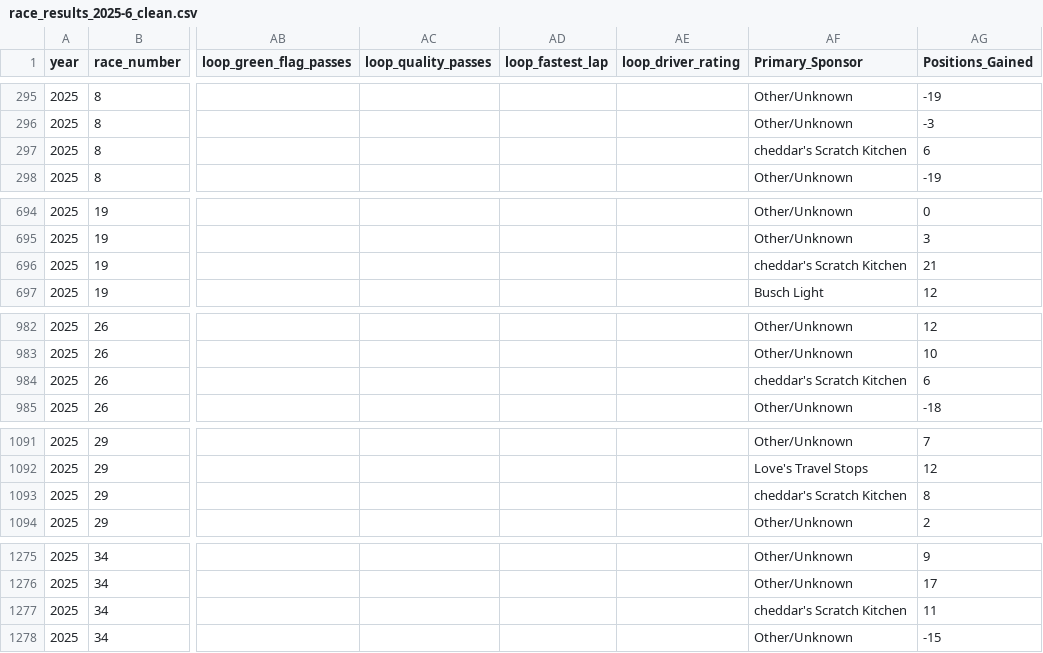
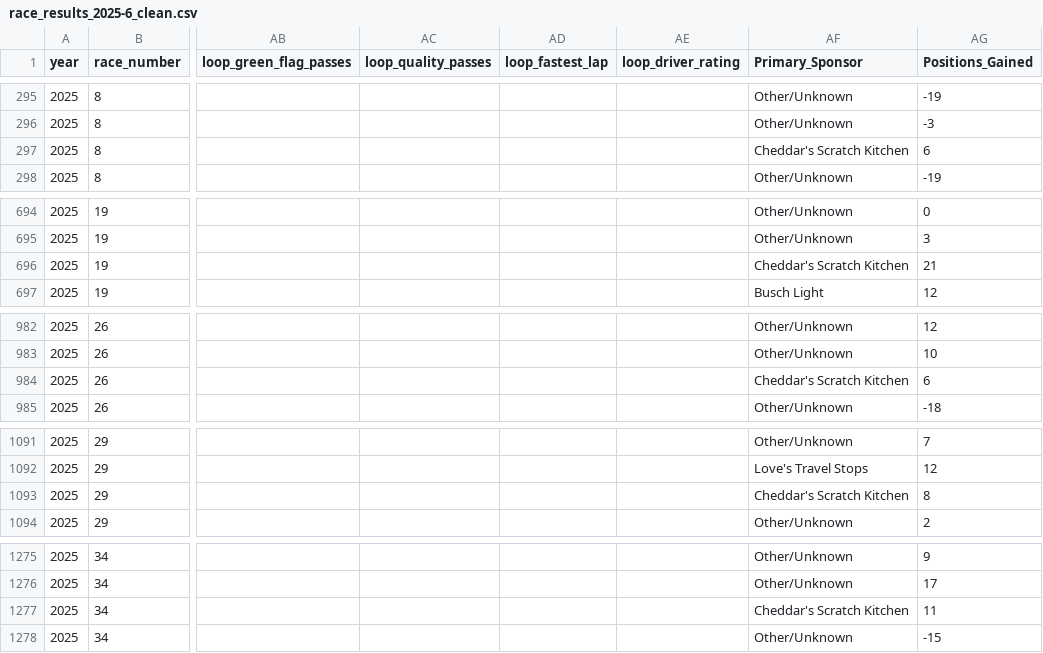
Before and after one commit to lloyd-todaro/NASCAR-Externship, a CSV file: code/data/processed/race_results_2025-6_clean.csv, drawn as a sheet; only a part is shown, gaps mark what is left out; the diff covers the shown part only; the diff names each change by its address in the sheet, - before the commit and + after, or states it on an @@ line.

```diff
--- a/code/data/processed/race_results_2025-6_clean.csv
+++ b/code/data/processed/race_results_2025-6_clean.csv
-AF297 (Primary_Sponsor): cheddar's Scratch Kitchen
+AF297 (Primary_Sponsor): Cheddar's Scratch Kitchen
-AF696 (Primary_Sponsor): cheddar's Scratch Kitchen
+AF696 (Primary_Sponsor): Cheddar's Scratch Kitchen
-AF984 (Primary_Sponsor): cheddar's Scratch Kitchen
+AF984 (Primary_Sponsor): Cheddar's Scratch Kitchen
-AF1093 (Primary_Sponsor): cheddar's Scratch Kitchen
+AF1093 (Primary_Sponsor): Cheddar's Scratch Kitchen
-AF1277 (Primary_Sponsor): cheddar's Scratch Kitchen
+AF1277 (Primary_Sponsor): Cheddar's Scratch Kitchen
```
Also changed, not shown: 7 edited cells elsewhere in this file, code/data/processed/driver_stats_2025-6.csv, code/data/processed/master_dataset.csv, 12 other files.
